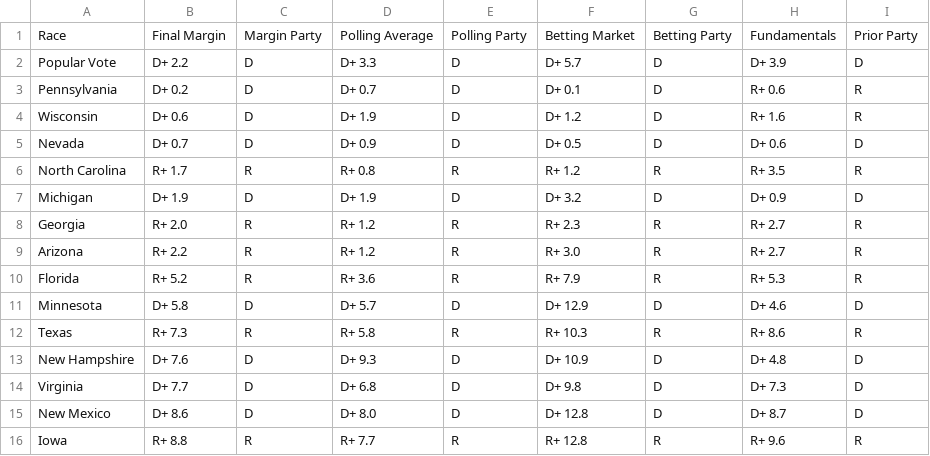
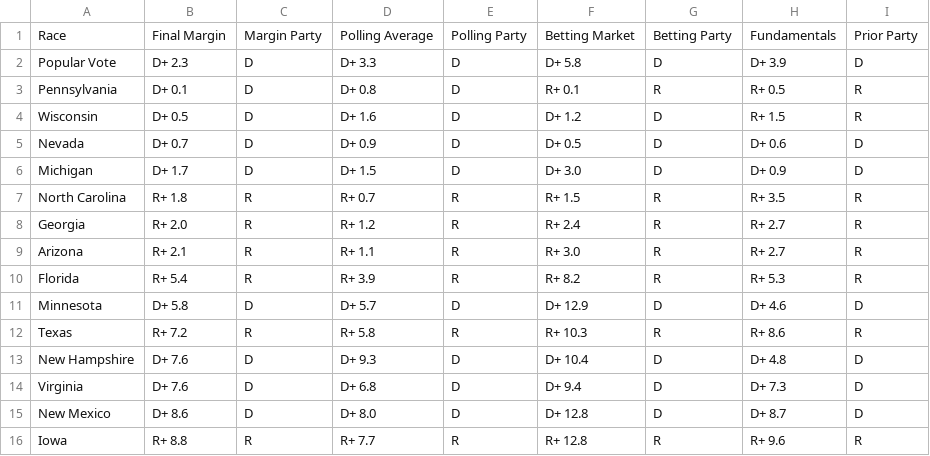
Before and after one commit to TheBreakdownPoint/Election-Prediction-2024, a CSV file: tabledata.csv, drawn as a sheet.

```diff
--- a/tabledata.csv
+++ b/tabledata.csv
@@ -1,15 +1,15 @@
 Race,Final Margin,Margin Party,Polling Average,Polling Party,Betting Market,Betting Party,Fundamentals,Prior Party
-Popular Vote,D+ 2.2,D,D+ 3.3,D,D+ 5.7,D,D+ 3.9,D
-Pennsylvania,D+ 0.2,D,D+ 0.7,D,D+ 0.1,D,R+ 0.6,R
-Wisconsin,D+ 0.6,D,D+ 1.9,D,D+ 1.2,D,R+ 1.6,R
+Popular Vote,D+ 2.3,D,D+ 3.3,D,D+ 5.8,D,D+ 3.9,D
+Pennsylvania,D+ 0.1,D,D+ 0.8,D,R+ 0.1,R,R+ 0.5,R
+Wisconsin,D+ 0.5,D,D+ 1.6,D,D+ 1.2,D,R+ 1.5,R
 Nevada,D+ 0.7,D,D+ 0.9,D,D+ 0.5,D,D+ 0.6,D
-North Carolina,R+ 1.7,R,R+ 0.8,R,R+ 1.2,R,R+ 3.5,R
-Michigan,D+ 1.9,D,D+ 1.9,D,D+ 3.2,D,D+ 0.9,D
-Georgia,R+ 2.0,R,R+ 1.2,R,R+ 2.3,R,R+ 2.7,R
-Arizona,R+ 2.2,R,R+ 1.2,R,R+ 3.0,R,R+ 2.7,R
-Florida,R+ 5.2,R,R+ 3.6,R,R+ 7.9,R,R+ 5.3,R
+Michigan,D+ 1.7,D,D+ 1.5,D,D+ 3.0,D,D+ 0.9,D
+North Carolina,R+ 1.8,R,R+ 0.7,R,R+ 1.5,R,R+ 3.5,R
+Georgia,R+ 2.0,R,R+ 1.2,R,R+ 2.4,R,R+ 2.7,R
+Arizona,R+ 2.1,R,R+ 1.1,R,R+ 3.0,R,R+ 2.7,R
+Florida,R+ 5.4,R,R+ 3.9,R,R+ 8.2,R,R+ 5.3,R
 Minnesota,D+ 5.8,D,D+ 5.7,D,D+ 12.9,D,D+ 4.6,D
-Texas,R+ 7.3,R,R+ 5.8,R,R+ 10.3,R,R+ 8.6,R
-New Hampshire,D+ 7.6,D,D+ 9.3,D,D+ 10.9,D,D+ 4.8,D
-Virginia,D+ 7.7,D,D+ 6.8,D,D+ 9.8,D,D+ 7.3,D
+Texas,R+ 7.2,R,R+ 5.8,R,R+ 10.3,R,R+ 8.6,R
+New Hampshire,D+ 7.6,D,D+ 9.3,D,D+ 10.4,D,D+ 4.8,D
+Virginia,D+ 7.6,D,D+ 6.8,D,D+ 9.4,D,D+ 7.3,D
 New Mexico,D+ 8.6,D,D+ 8.0,D,D+ 12.8,D,D+ 8.7,D
```
Also changed, not shown: electoralmap.csv, outcomes.csv, 3 other files.
